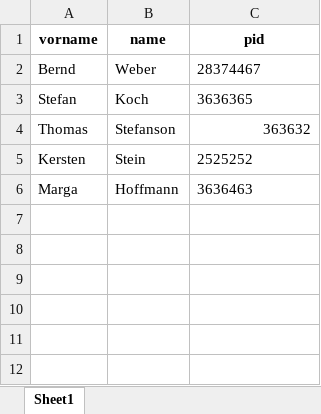
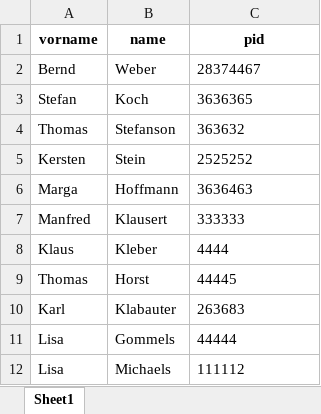
Before and after one commit to holent82/Beuth, an Excel workbook: patienten_daten.xlsx, sheet Sheet1, drawn as a sheet; values as stored, in another font and other column widths than the file's, no borders; the diff names each change by its address in the sheet, - before the commit and + after, or states it on an @@ line.

```diff
--- a/patienten_daten.xlsx (sheet Sheet1)
+++ b/patienten_daten.xlsx (sheet Sheet1)
-C4 alignment: right
+C4 alignment: left
+row 7: Manfred | Klausert | 333333
+row 8: Klaus | Kleber | 4444
+row 9: Thomas | Horst | 44445
+row 10: Karl | Klabauter | 263683
+row 11: Lisa | Gommels | 44444
+row 12: Lisa | Michaels | 111112
```
Also changed, not shown: gcs_daten.xlsx.
